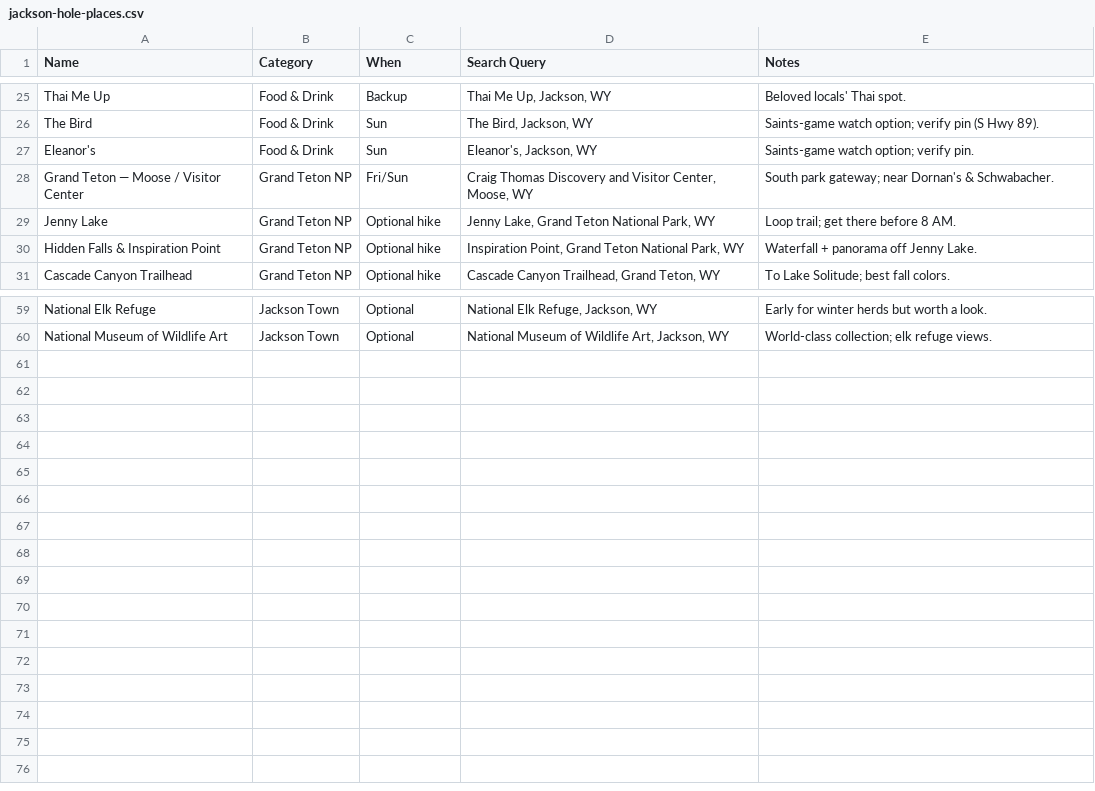
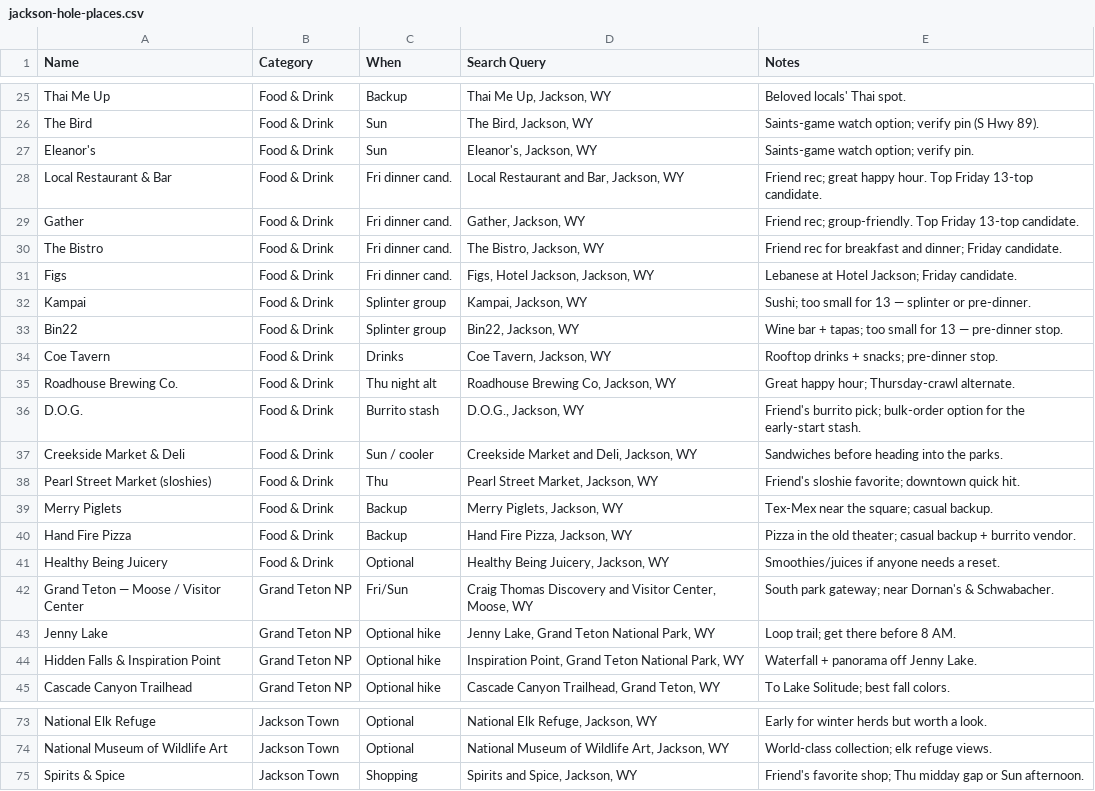
Before and after one commit to evantrapani-collab/jackson-hole-2026, a CSV file: maps/jackson-hole-places.csv, drawn as a sheet; only a part is shown, gaps mark what is left out; the diff names each change by its address in the sheet, - before the commit and + after, or states it on an @@ line.

```diff
--- a/maps/jackson-hole-places.csv
+++ b/maps/jackson-hole-places.csv
+row 28: Local Restaurant & Bar | Food & Drink | Fri dinner cand. | Local Restaurant and Bar, Jackson, WY | Friend rec; great happy hour. Top Friday 13-top candidate.
+row 29: Gather | Food & Drink | Fri dinner cand. | Gather, Jackson, WY | Friend rec; group-friendly. Top Friday 13-top candidate.
+row 30: The Bistro | Food & Drink | Fri dinner cand. | The Bistro, Jackson, WY | Friend rec for breakfast and dinner; Friday candidate.
+row 31: Figs | Food & Drink | Fri dinner cand. | Figs, Hotel Jackson, Jackson, WY | Lebanese at Hotel Jackson; Friday candidate.
+row 32: Kampai | Food & Drink | Splinter group | Kampai, Jackson, WY | Sushi; too small for 13 — splinter or pre-dinner.
+row 33: Bin22 | Food & Drink | Splinter group | Bin22, Jackson, WY | Wine bar + tapas; too small for 13 — pre-dinner stop.
+row 34: Coe Tavern | Food & Drink | Drinks | Coe Tavern, Jackson, WY | Rooftop drinks + snacks; pre-dinner stop.
+row 35: Roadhouse Brewing Co. | Food & Drink | Thu night alt | Roadhouse Brewing Co, Jackson, WY | Great happy hour; Thursday-crawl alternate.
+row 36: D.O.G. | Food & Drink | Burrito stash | D.O.G., Jackson, WY | Friend's burrito pick; bulk-order option for the early-start stash.
+row 37: Creekside Market & Deli | Food & Drink | Sun / cooler | Creekside Market and Deli, Jackson, WY | Sandwiches before heading into the parks.
+row 38: Pearl Street Market (sloshies) | Food & Drink | Thu | Pearl Street Market, Jackson, WY | Friend's sloshie favorite; downtown quick hit.
+row 39: Merry Piglets | Food & Drink | Backup | Merry Piglets, Jackson, WY | Tex-Mex near the square; casual backup.
+row 40: Hand Fire Pizza | Food & Drink | Backup | Hand Fire Pizza, Jackson, WY | Pizza in the old theater; casual backup + burrito vendor.
+row 41: Healthy Being Juicery | Food & Drink | Optional | Healthy Being Juicery, Jackson, WY | Smoothies/juices if anyone needs a reset.
+row 75: Spirits & Spice | Jackson Town | Shopping | Spirits and Spice, Jackson, WY | Friend's favorite shop; Thu midday gap or Sun afternoon.
```
Also changed, not shown: 6 other files.
